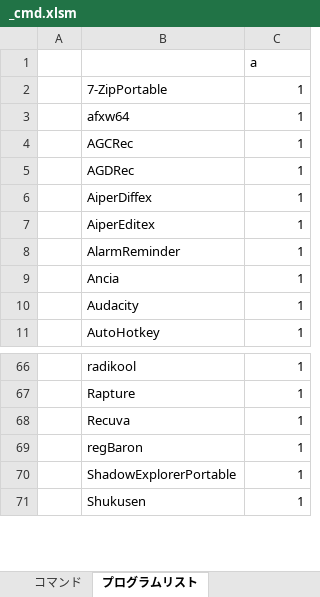
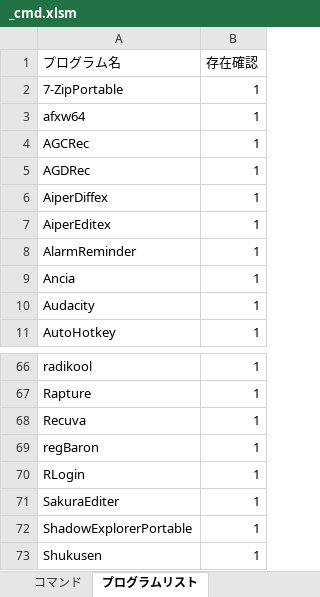
Before and after one commit to draemonash2/programs, an Excel workbook: prg_exe_zip/_cmd.xlsm, sheet プログラムリスト, drawn as a sheet; only a part is shown, gaps mark what is left out; values as stored, in another font and other column widths than the file's, no borders; removed rows and columns are numbered as before the commit, all else as after; the diff names each change by its address in the sheet, - before the commit and + after, or states it on an @@ line.

```diff
--- a/prg_exe_zip/_cmd.xlsm (sheet プログラムリスト)
+++ b/prg_exe_zip/_cmd.xlsm (sheet プログラムリスト)
-column A, empty
-row 1:  |  | a
+row 1: プログラム名 | 存在確認
+row 70: RLogin | 1
+row 71: SakuraEditer | 1
```
Also changed, not shown: sheet コマンド, formulas that keep their value, 31 other files.
